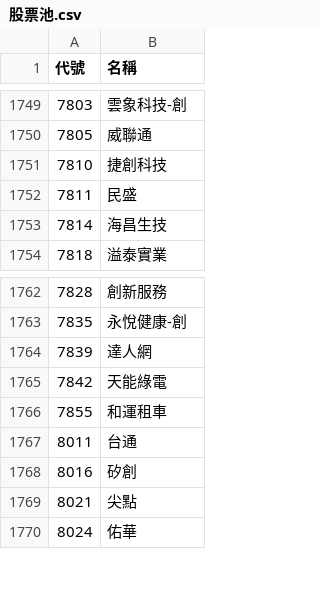
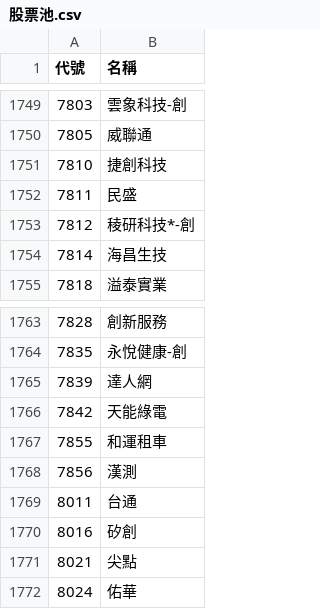
Before and after one commit to samulehsieh/stock-pool, a CSV file: 股票池.csv, drawn as a sheet; only a part is shown, gaps mark what is left out.

```diff
--- a/股票池.csv
+++ b/股票池.csv
@@ -1752,2 +1752,3 @@
 7811,民盛
+7812,稜研科技*-創
 7814,海昌生技
@@ -1766,2 +1767,3 @@
 7855,和運租車
+7856,漢測
 8011,台通
```
